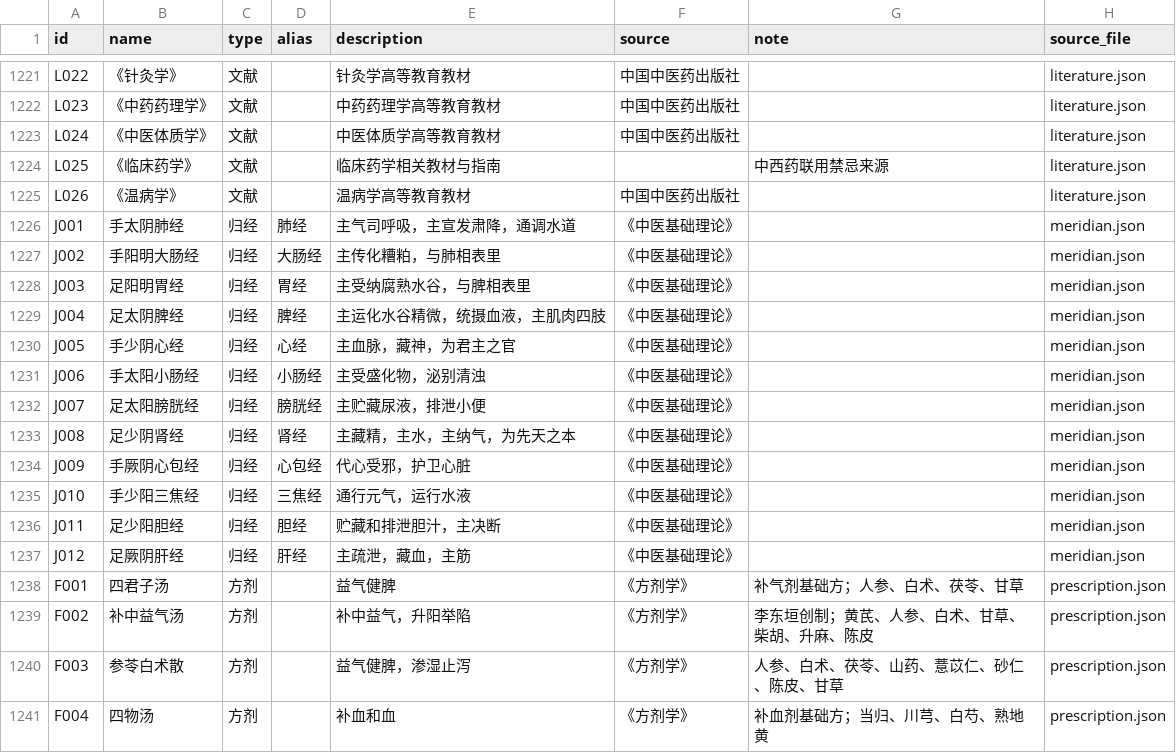
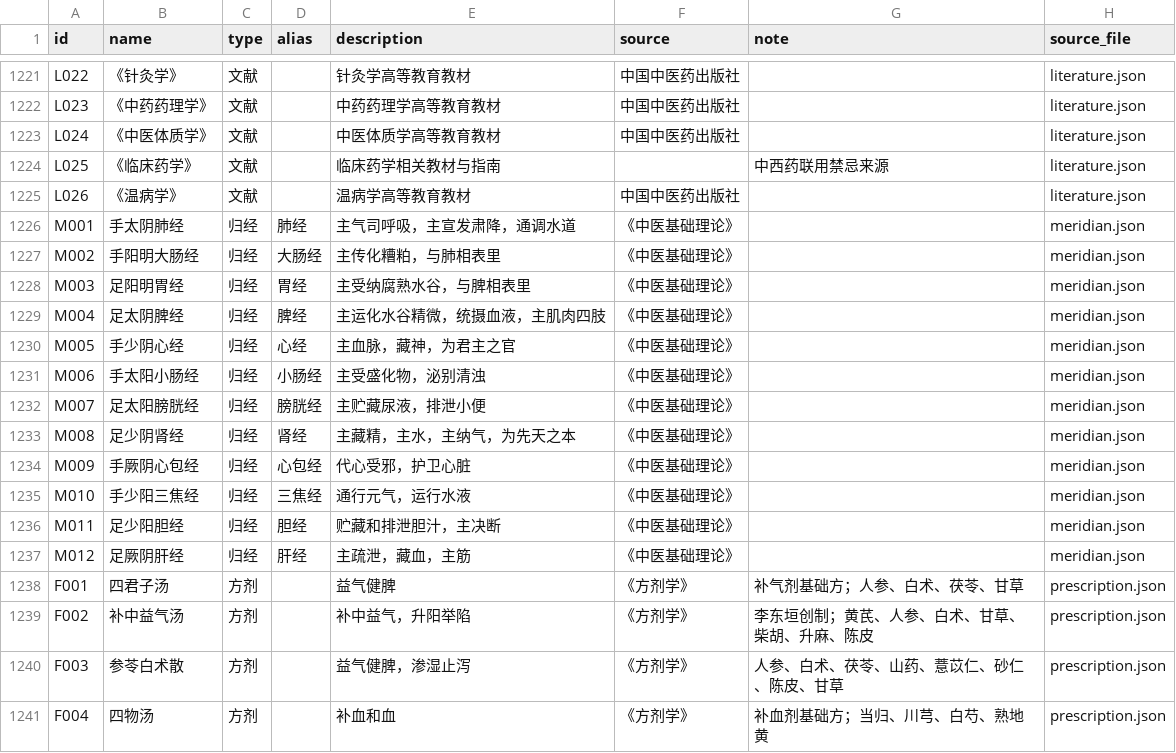
Before and after one commit to zhangbeibei667-del/BYSX, a CSV file: entities/entities.csv, drawn as a sheet; only a part is shown, gaps mark what is left out.

Commit message:
Add files via upload

```diff
--- a/entities/entities.csv
+++ b/entities/entities.csv
@@ -1225,14 +1225,14 @@ L025,《临床药学》,文献,,临床药学相关教材与指南,,中西药联
 L026,《温病学》,文献,,温病学高等教育教材,中国中医药出版社,,literature.json
-J001,手太阴肺经,归经,肺经,主气司呼吸，主宣发肃降，通调水道,《中医基础理论》,,meridian.json
-J002,手阳明大肠经,归经,大肠经,主传化糟粕，与肺相表里,《中医基础理论》,,meridian.json
-J003,足阳明胃经,归经,胃经,主受纳腐熟水谷，与脾相表里,《中医基础理论》,,meridian.json
-J004,足太阴脾经,归经,脾经,主运化水谷精微，统摄血液，主肌肉四肢,《中医基础理论》,,meridian.json
-J005,手少阴心经,归经,心经,主血脉，藏神，为君主之官,《中医基础理论》,,meridian.json
-J006,手太阳小肠经,归经,小肠经,主受盛化物，泌别清浊,《中医基础理论》,,meridian.json
-J007,足太阳膀胱经,归经,膀胱经,主贮藏尿液，排泄小便,《中医基础理论》,,meridian.json
-J008,足少阴肾经,归经,肾经,主藏精，主水，主纳气，为先天之本,《中医基础理论》,,meridian.json
-J009,手厥阴心包经,归经,心包经,代心受邪，护卫心脏,《中医基础理论》,,meridian.json
-J010,手少阳三焦经,归经,三焦经,通行元气，运行水液,《中医基础理论》,,meridian.json
-J011,足少阳胆经,归经,胆经,贮藏和排泄胆汁，主决断,《中医基础理论》,,meridian.json
-J012,足厥阴肝经,归经,肝经,主疏泄，藏血，主筋,《中医基础理论》,,meridian.json
+M001,手太阴肺经,归经,肺经,主气司呼吸，主宣发肃降，通调水道,《中医基础理论》,,meridian.json
+M002,手阳明大肠经,归经,大肠经,主传化糟粕，与肺相表里,《中医基础理论》,,meridian.json
+M003,足阳明胃经,归经,胃经,主受纳腐熟水谷，与脾相表里,《中医基础理论》,,meridian.json
+M004,足太阴脾经,归经,脾经,主运化水谷精微，统摄血液，主肌肉四肢,《中医基础理论》,,meridian.json
+M005,手少阴心经,归经,心经,主血脉，藏神，为君主之官,《中医基础理论》,,meridian.json
+M006,手太阳小肠经,归经,小肠经,主受盛化物，泌别清浊,《中医基础理论》,,meridian.json
+M007,足太阳膀胱经,归经,膀胱经,主贮藏尿液，排泄小便,《中医基础理论》,,meridian.json
+M008,足少阴肾经,归经,肾经,主藏精，主水，主纳气，为先天之本,《中医基础理论》,,meridian.json
+M009,手厥阴心包经,归经,心包经,代心受邪，护卫心脏,《中医基础理论》,,meridian.json
+M010,手少阳三焦经,归经,三焦经,通行元气，运行水液,《中医基础理论》,,meridian.json
+M011,足少阳胆经,归经,胆经,贮藏和排泄胆汁，主决断,《中医基础理论》,,meridian.json
+M012,足厥阴肝经,归经,肝经,主疏泄，藏血，主筋,《中医基础理论》,,meridian.json
 F001,四君子汤,方剂,,益气健脾,《方剂学》,补气剂基础方；人参、白术、茯苓、甘草,prescription.json
```
